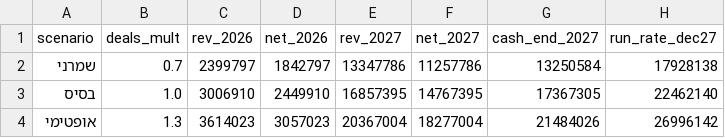
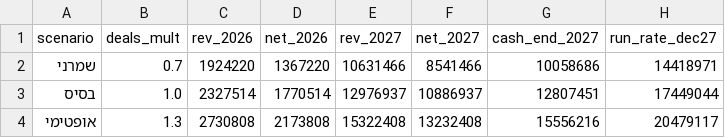
Before and after one commit to Avihazan7/leasing-api-co-il, a CSV file: CASES/ULEASE_SCENARIOS.csv, drawn as a sheet.

```diff
--- a/CASES/ULEASE_SCENARIOS.csv
+++ b/CASES/ULEASE_SCENARIOS.csv
@@ -1,4 +1,4 @@
 scenario,deals_mult,rev_2026,net_2026,rev_2027,net_2027,cash_end_2027,run_rate_dec27
-שמרני,0.7,2399797,1842797,13347786,11257786,13250584,17928138
-בסיס,1.0,3006910,2449910,16857395,14767395,17367305,22462140
-אופטימי,1.3,3614023,3057023,20367004,18277004,21484026,26996142
+שמרני,0.7,1924220,1367220,10631466,8541466,10058686,14418971
+בסיס,1.0,2327514,1770514,12976937,10886937,12807451,17449044
+אופטימי,1.3,2730808,2173808,15322408,13232408,15556216,20479117
```
Also changed, not shown: CASES/ULEASE_FORECAST.csv, 21 other files.
